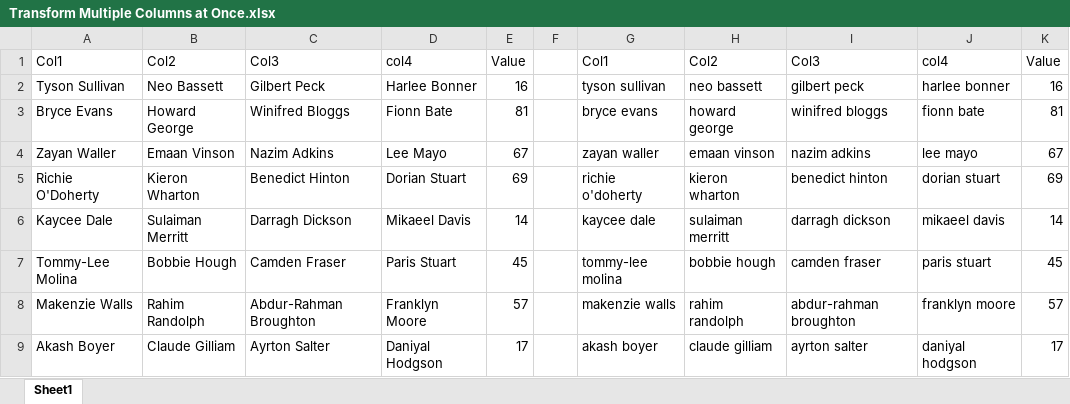
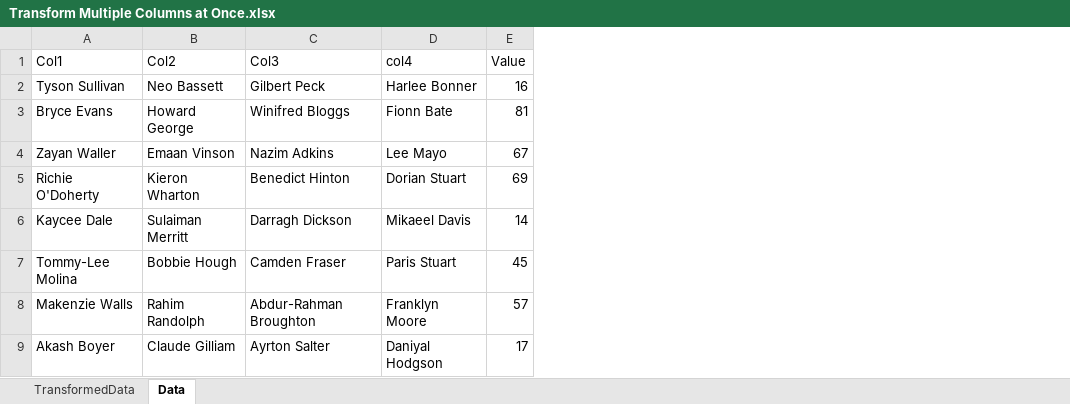
Before and after one commit to praveensinghaws/PowerBI, an Excel workbook: GOODLY/1.Power Query Tricks n Tips/62.Transform Multiple Columns at Once/Transform Multiple Columns at Once.xlsx, sheet Data, drawn as a sheet; values as stored, in another font and other column widths than the file's, no borders; table styles not drawn; the diff names each change by its address in the sheet, - before the commit and + after, or states it on an @@ line.

```diff
--- a/GOODLY/1.Power Query Tricks n Tips/62.Transform Multiple Columns at Once/Transform Multiple Columns at Once.xlsx (sheet Data)
+++ b/GOODLY/1.Power Query Tricks n Tips/62.Transform Multiple Columns at Once/Transform Multiple Columns at Once.xlsx (sheet Data)
-sheet tab: Sheet1
+sheet tab: Data
+sheet tab: TransformedData
-column F, empty
-column G (Col1), rows 2-9: tyson sullivan | bryce evans | zayan waller | richie o'doherty | kaycee dale | tommy-lee molina | makenzie walls | akash boyer
-column H (Col2), rows 2-9: neo bassett | howard george | emaan vinson | kieron wharton | sulaiman merritt | bobbie hough | rahim randolph | claude gilliam
-column I (Col3), rows 2-9: gilbert peck | winifred bloggs | nazim adkins | benedict hinton | darragh dickson | camden fraser | abdur-rahman broughton | ayrton salter
-column J (col4), rows 2-9: harlee bonner | fionn bate | lee mayo | dorian stuart | mikaeel davis | paris stuart | franklyn moore | daniyal hodgson
-column K (Value), rows 2-9: 16 | 81 | 67 | 69 | 14 | 45 | 57 | 17
```
Also changed, not shown: GOODLY/1.Power Query Tricks n Tips/63.Dynamic Column Calculations/Dynamic-Column-Calculations.xlsx, 21 other files.
